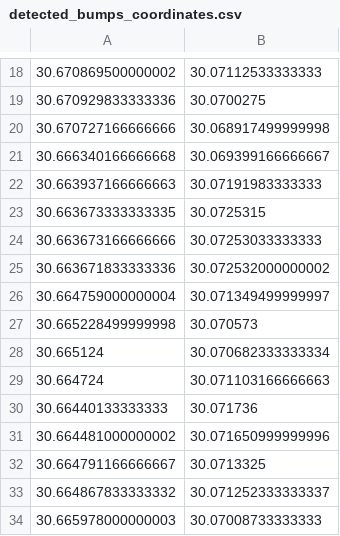
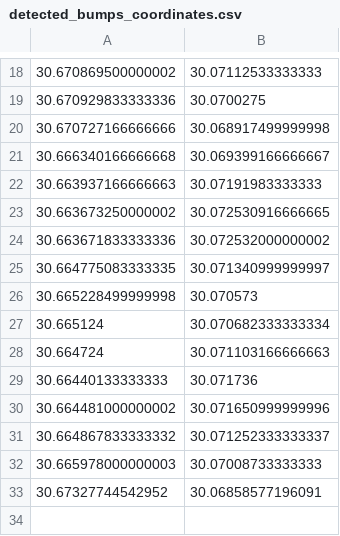
Before and after one commit to ahmedokasha000/gradsim, a CSV file: src/detected_bumps_coordinates.csv, drawn as a sheet; only a part is shown, gaps mark what is left out.

```diff
--- a/src/detected_bumps_coordinates.csv
+++ b/src/detected_bumps_coordinates.csv
@@ -22,6 +22,5 @@
 30.663937166666663,30.07191983333333
-30.663673333333335,30.0725315
-30.663673166666666,30.07253033333333
+30.663673250000002,30.072530916666665
 30.663671833333336,30.072532000000002
-30.664759000000004,30.071349499999997
+30.664775083333335,30.071340999999997
 30.665228499999998,30.070573
@@ -31,4 +30,4 @@
 30.664481000000002,30.071650999999996
-30.664791166666667,30.0713325
 30.664867833333332,30.071252333333337
 30.665978000000003,30.07008733333333
+30.67327744542952,30.06858577196091
```
Also changed, not shown: 8 other files.
